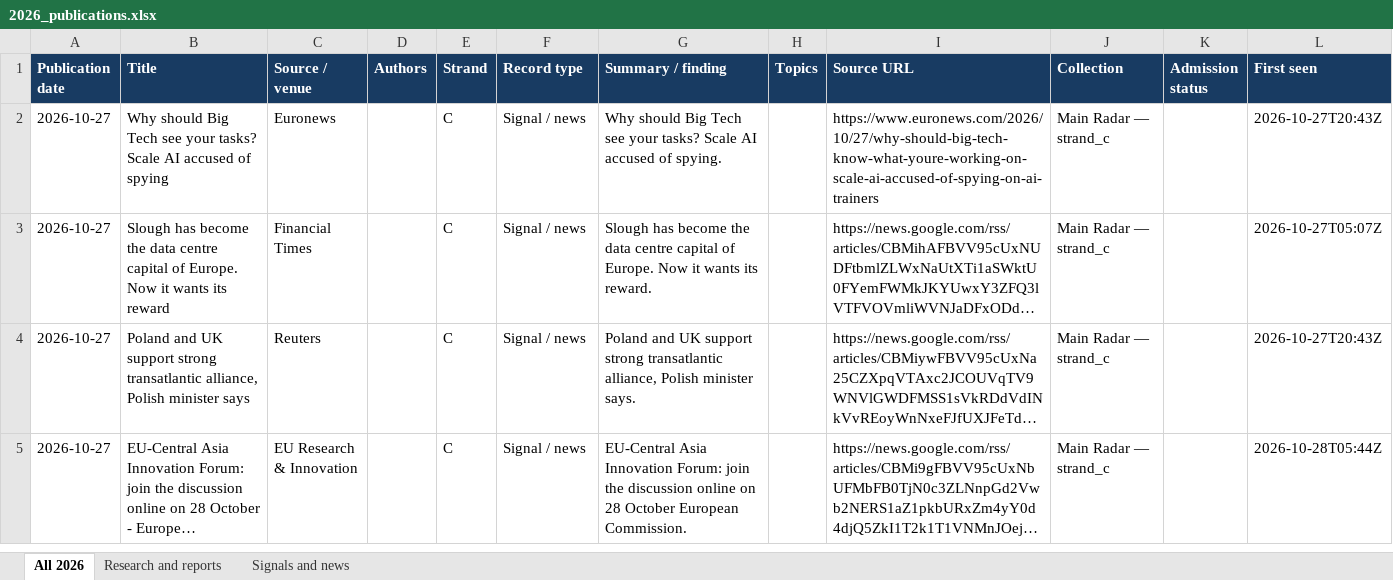
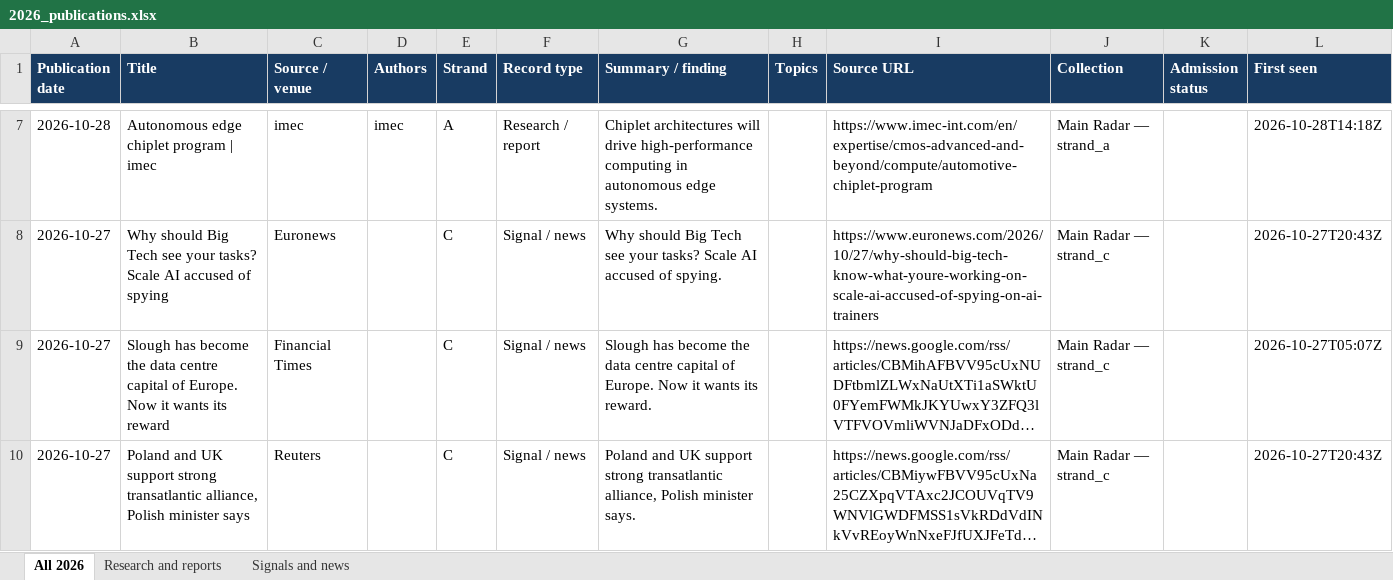
Before and after one commit to vevirm/radar_articles_reports, an Excel workbook: 2026-stuff/2026_publications.xlsx, sheet All 2026, drawn as a sheet; only a part is shown, gaps mark what is left out; the shorter side is filled out with more unchanged rows; long unchanged cells end in …; values as stored, in another font and other column widths than the file's, no borders; the diff covers the shown part only; the diff names each change by its address in the sheet, - before the commit and + after, or states it on an @@ line.

```diff
--- a/2026-stuff/2026_publications.xlsx (sheet All 2026)
+++ b/2026-stuff/2026_publications.xlsx (sheet All 2026)
+row 7: 2026-10-28 | Autonomous edge chiplet program | imec | imec | imec | A | Research / report | Chiplet architectures will drive high-performance computing in autonomous edge systems. |  | https://www.imec-int.com/en/expertise/cmos-advanced-and-beyond/compute/automotive-chiplet-program | Main Radar — strand_a |  | 2026-10-28T14:18Z
```
Also changed, not shown: 9 added rows and 2 edited cells elsewhere in this sheet, sheet Research and reports, sheet Signals and news, 1 other file.
